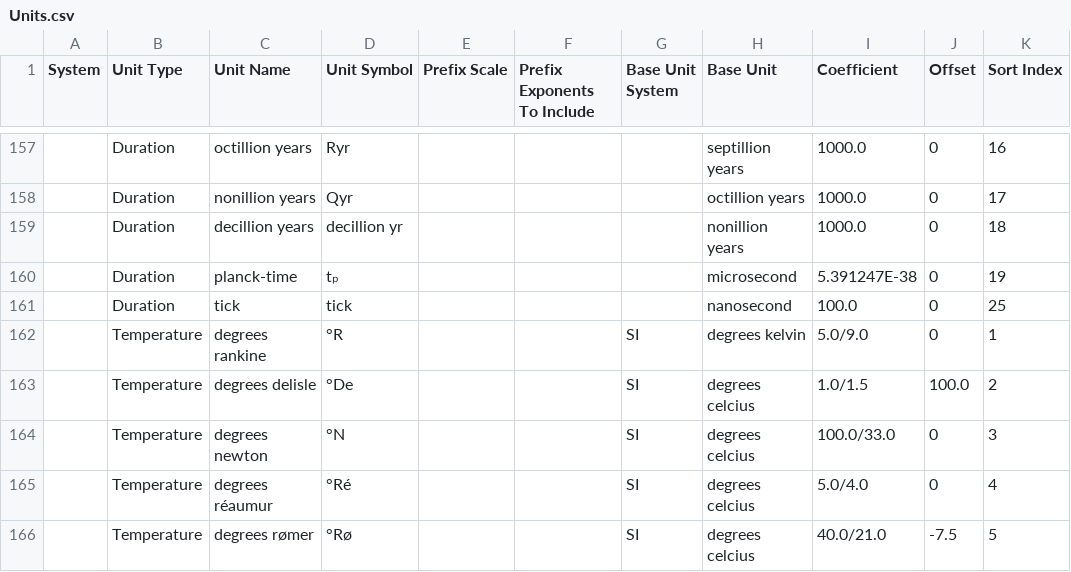
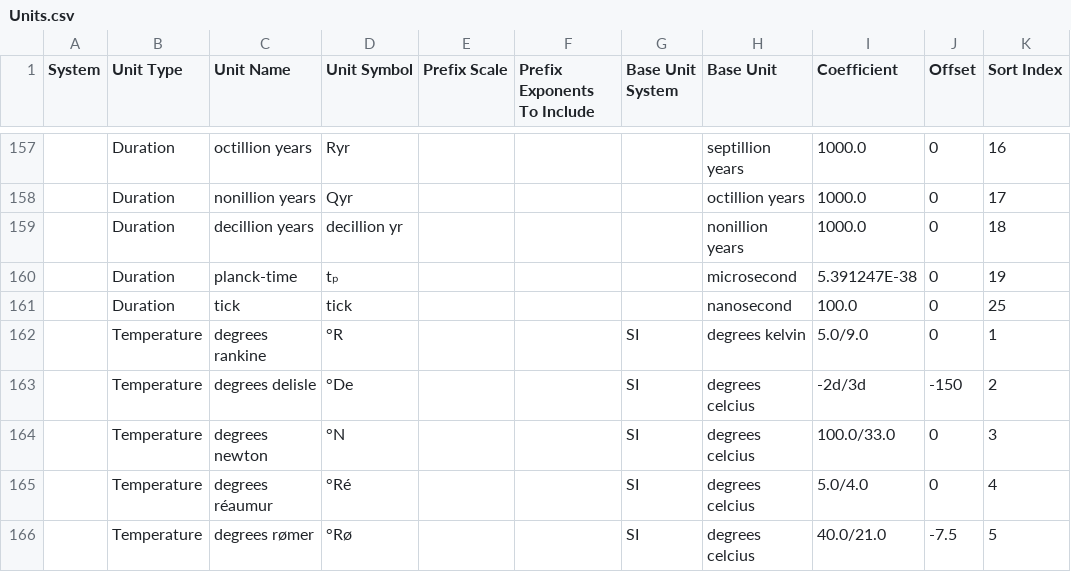
Before and after one commit to jason-c-daniels/Jcd.Units, a CSV file: UnitGen/Data/Units.csv, drawn as a sheet; only a part is shown, gaps mark what is left out.

Commit message:
- Added more temperature tests. - Fixed the data definition for delisle - regenerated

```diff
--- a/UnitGen/Data/Units.csv
+++ b/UnitGen/Data/Units.csv
@@ -162,3 +162,3 @@
 ,"Temperature","degrees rankine","°R",,,"SI","degrees kelvin","5.0/9.0","0","1"
-,"Temperature","degrees delisle","°De",,,"SI","degrees celcius","1.0/1.5","100.0","2"
+,"Temperature","degrees delisle","°De",,,"SI","degrees celcius","-2d/3d","-150","2"
 ,"Temperature","degrees newton","°N",,,"SI","degrees celcius","100.0/33.0","0","3"
```
Also changed, not shown: 16 other files.
